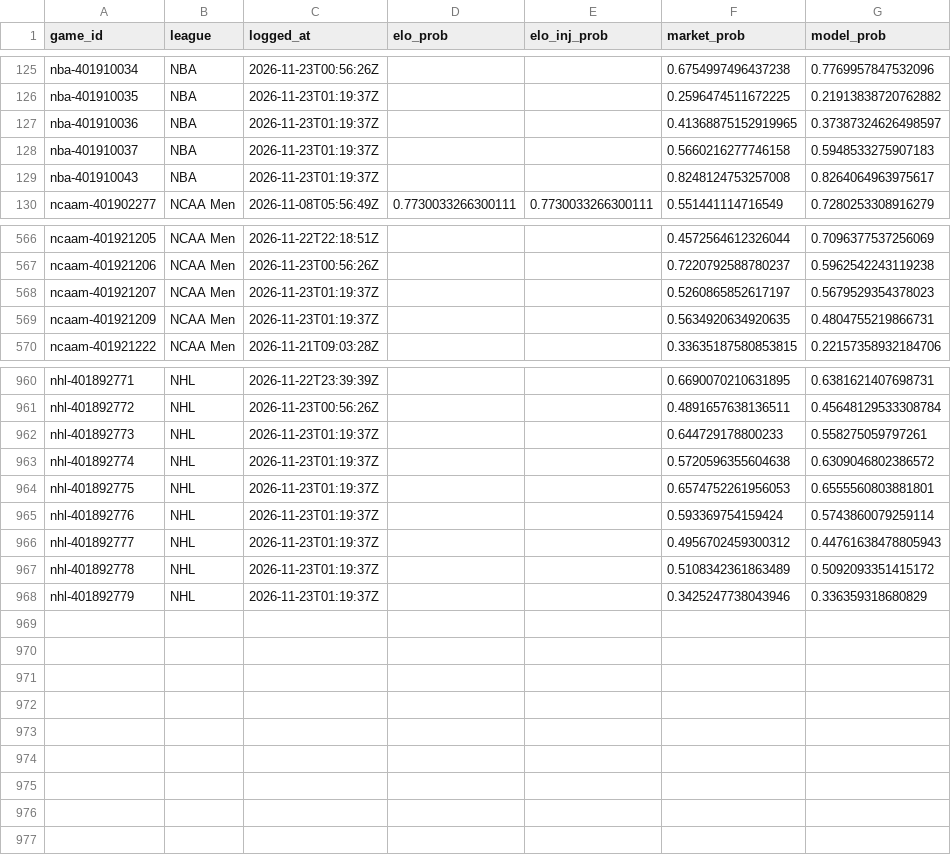
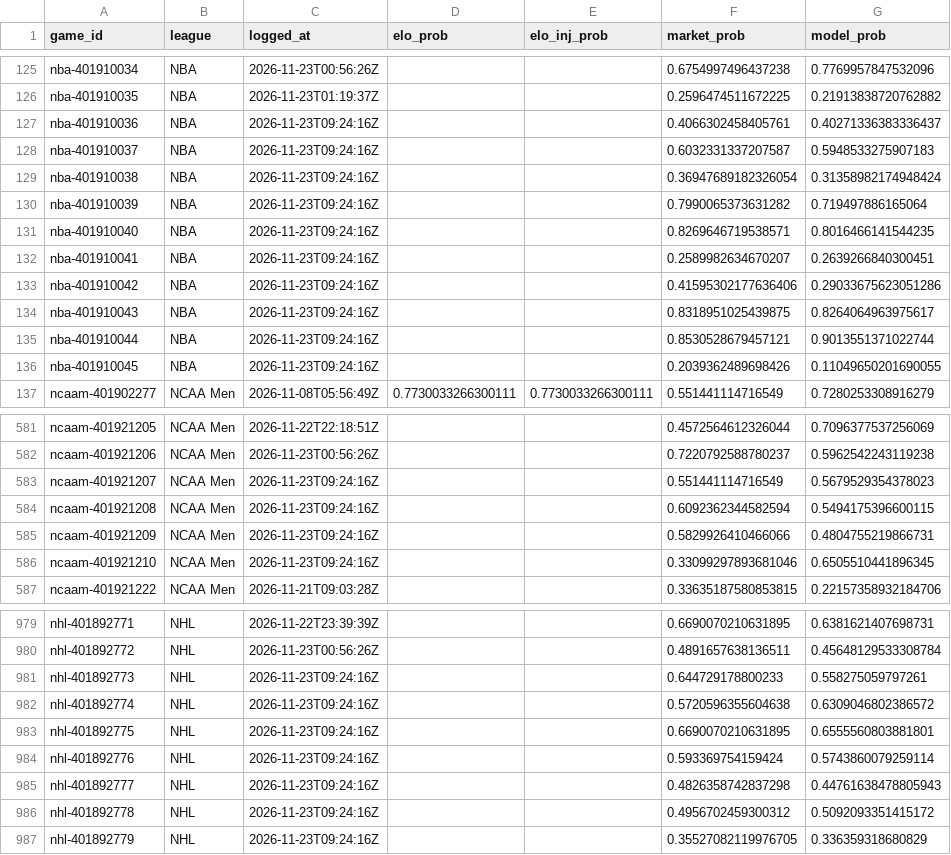
Before and after one commit to charliedavis78-bit/edge-e4b8b58d340a, a CSV file: log/predictions.csv, drawn as a sheet; only a part is shown, gaps mark what is left out; the diff covers the shown part only.

Commit message:
Update track record

```diff
--- a/log/predictions.csv
+++ b/log/predictions.csv
@@ -126,5 +126,12 @@ nba-401910034,NBA,2026-11-23T00:56:26Z,,,0.6754997496437238,0.7769957847532096
 nba-401910035,NBA,2026-11-23T01:19:37Z,,,0.2596474511672225,0.21913838720762882
-nba-401910036,NBA,2026-11-23T01:19:37Z,,,0.41368875152919965,0.37387324626498597
-nba-401910037,NBA,2026-11-23T01:19:37Z,,,0.5660216277746158,0.5948533275907183
-nba-401910043,NBA,2026-11-23T01:19:37Z,,,0.8248124753257008,0.8264064963975617
+nba-401910036,NBA,2026-11-23T09:24:16Z,,,0.4066302458405761,0.40271336383336437
+nba-401910037,NBA,2026-11-23T09:24:16Z,,,0.6032331337207587,0.5948533275907183
+nba-401910038,NBA,2026-11-23T09:24:16Z,,,0.36947689182326054,0.31358982174948424
+nba-401910039,NBA,2026-11-23T09:24:16Z,,,0.7990065373631282,0.719497886165064
+nba-401910040,NBA,2026-11-23T09:24:16Z,,,0.8269646719538571,0.8016466141544235
+nba-401910041,NBA,2026-11-23T09:24:16Z,,,0.2589982634670207,0.2639266840300451
+nba-401910042,NBA,2026-11-23T09:24:16Z,,,0.41595302177636406,0.29033675623051286
+nba-401910043,NBA,2026-11-23T09:24:16Z,,,0.8318951025439875,0.8264064963975617
+nba-401910044,NBA,2026-11-23T09:24:16Z,,,0.8530528679457121,0.9013551371022744
+nba-401910045,NBA,2026-11-23T09:24:16Z,,,0.2039362489698426,0.11049650201690055
 ncaam-401902277,NCAA Men,2026-11-08T05:56:49Z,0.7730033266300111,0.7730033266300111,0.551441114716549,0.7280253308916279
@@ -567,4 +582,6 @@ ncaam-401921205,NCAA Men,2026-11-22T22:18:51Z,,,0.4572564612326044,0.70963775372
 ncaam-401921206,NCAA Men,2026-11-23T00:56:26Z,,,0.7220792588780237,0.5962542243119238
-ncaam-401921207,NCAA Men,2026-11-23T01:19:37Z,,,0.5260865852617197,0.5679529354378023
-ncaam-401921209,NCAA Men,2026-11-23T01:19:37Z,,,0.5634920634920635,0.4804755219866731
+ncaam-401921207,NCAA Men,2026-11-23T09:24:16Z,,,0.551441114716549,0.5679529354378023
+ncaam-401921208,NCAA Men,2026-11-23T09:24:16Z,,,0.6092362344582594,0.5494175396600115
+ncaam-401921209,NCAA Men,2026-11-23T09:24:16Z,,,0.5829926410466066,0.4804755219866731
+ncaam-401921210,NCAA Men,2026-11-23T09:24:16Z,,,0.33099297893681046,0.6505510441896345
 ncaam-401921222,NCAA Men,2026-11-21T09:03:28Z,,,0.33635187580853815,0.22157358932184706
@@ -961,8 +980,8 @@ nhl-401892771,NHL,2026-11-22T23:39:39Z,,,0.6690070210631895,0.6381621407698731
 nhl-401892772,NHL,2026-11-23T00:56:26Z,,,0.4891657638136511,0.45648129533308784
-nhl-401892773,NHL,2026-11-23T01:19:37Z,,,0.644729178800233,0.558275059797261
-nhl-401892774,NHL,2026-11-23T01:19:37Z,,,0.5720596355604638,0.6309046802386572
-nhl-401892775,NHL,2026-11-23T01:19:37Z,,,0.6574752261956053,0.6555560803881801
-nhl-401892776,NHL,2026-11-23T01:19:37Z,,,0.593369754159424,0.5743860079259114
-nhl-401892777,NHL,2026-11-23T01:19:37Z,,,0.4956702459300312,0.44761638478805943
-nhl-401892778,NHL,2026-11-23T01:19:37Z,,,0.5108342361863489,0.5092093351415172
-nhl-401892779,NHL,2026-11-23T01:19:37Z,,,0.3425247738043946,0.336359318680829
+nhl-401892773,NHL,2026-11-23T09:24:16Z,,,0.644729178800233,0.558275059797261
+nhl-401892774,NHL,2026-11-23T09:24:16Z,,,0.5720596355604638,0.6309046802386572
+nhl-401892775,NHL,2026-11-23T09:24:16Z,,,0.6690070210631895,0.6555560803881801
+nhl-401892776,NHL,2026-11-23T09:24:16Z,,,0.593369754159424,0.5743860079259114
+nhl-401892777,NHL,2026-11-23T09:24:16Z,,,0.4826358742837298,0.44761638478805943
+nhl-401892778,NHL,2026-11-23T09:24:16Z,,,0.4956702459300312,0.5092093351415172
+nhl-401892779,NHL,2026-11-23T09:24:16Z,,,0.35527082119976705,0.336359318680829
```
Also changed, not shown: 10 added rows and 27 edited cells elsewhere in this file.
